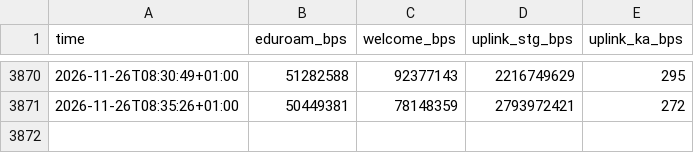
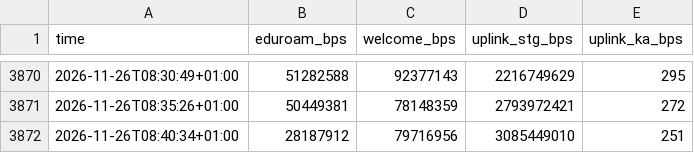
Before and after one commit to raustefan/parkingsim, a CSV file: traffic.csv, drawn as a sheet; only a part is shown, gaps mark what is left out.

```diff
--- a/traffic.csv
+++ b/traffic.csv
@@ -3871 +3871,2 @@ time,eduroam_bps,welcome_bps,uplink_stg_bps,uplink_ka_bps
 2026-11-26T08:35:26+01:00,50449381,78148359,2793972421,272
+2026-11-26T08:40:34+01:00,28187912,79716956,3085449010,251
```
Also changed, not shown: firewall.csv, lectures.csv, 5 other files.
